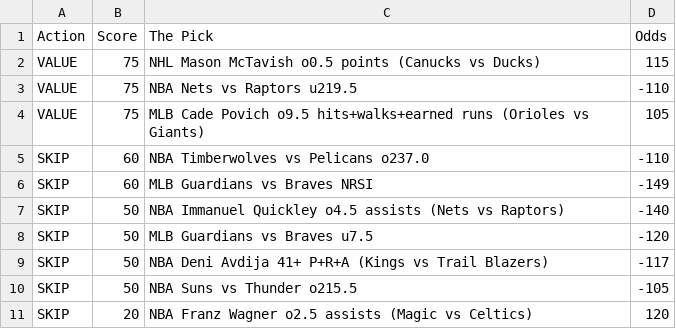
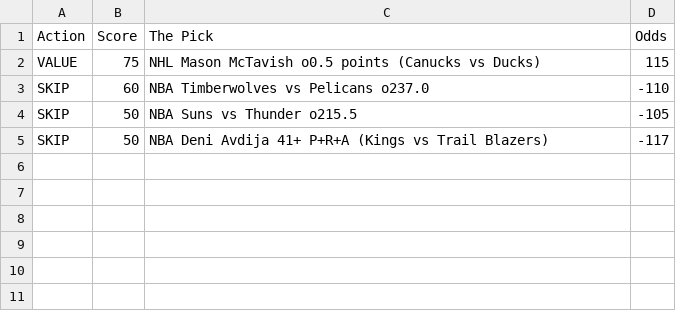
Before and after one commit to CameronBroussard6/Sports_Picks_Ranked, a CSV file: ranked_today.csv, drawn as a sheet.

```diff
--- a/ranked_today.csv
+++ b/ranked_today.csv
@@ -2,10 +2,4 @@ Action,Score,The Pick,Odds
 VALUE,75,NHL Mason McTavish o0.5 points (Canucks vs Ducks),115
-VALUE,75,NBA Nets vs Raptors u219.5,-110
-VALUE,75,MLB Cade Povich o9.5 hits+walks+earned runs (Orioles vs Giants),105
 SKIP,60,NBA Timberwolves vs Pelicans o237.0,-110
-SKIP,60,MLB Guardians vs Braves NRSI,-149
-SKIP,50,NBA Immanuel Quickley o4.5 assists (Nets vs Raptors),-140
-SKIP,50,MLB Guardians vs Braves u7.5,-120
+SKIP,50,NBA Suns vs Thunder o215.5,-105
 SKIP,50,NBA Deni Avdija 41+ P+R+A (Kings vs Trail Blazers),-117
-SKIP,50,NBA Suns vs Thunder o215.5,-105
-SKIP,20,NBA Franz Wagner o2.5 assists (Magic vs Celtics),120
```
Also changed, not shown: 1 other file.
